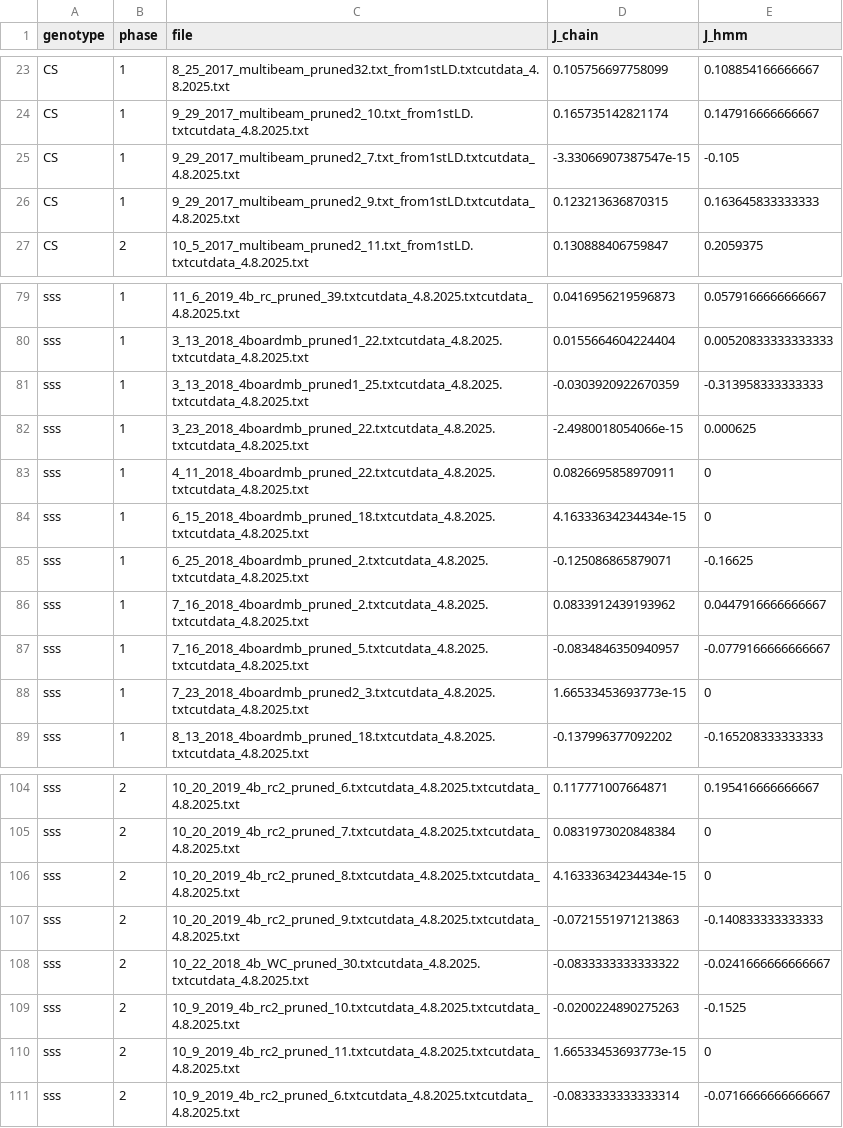
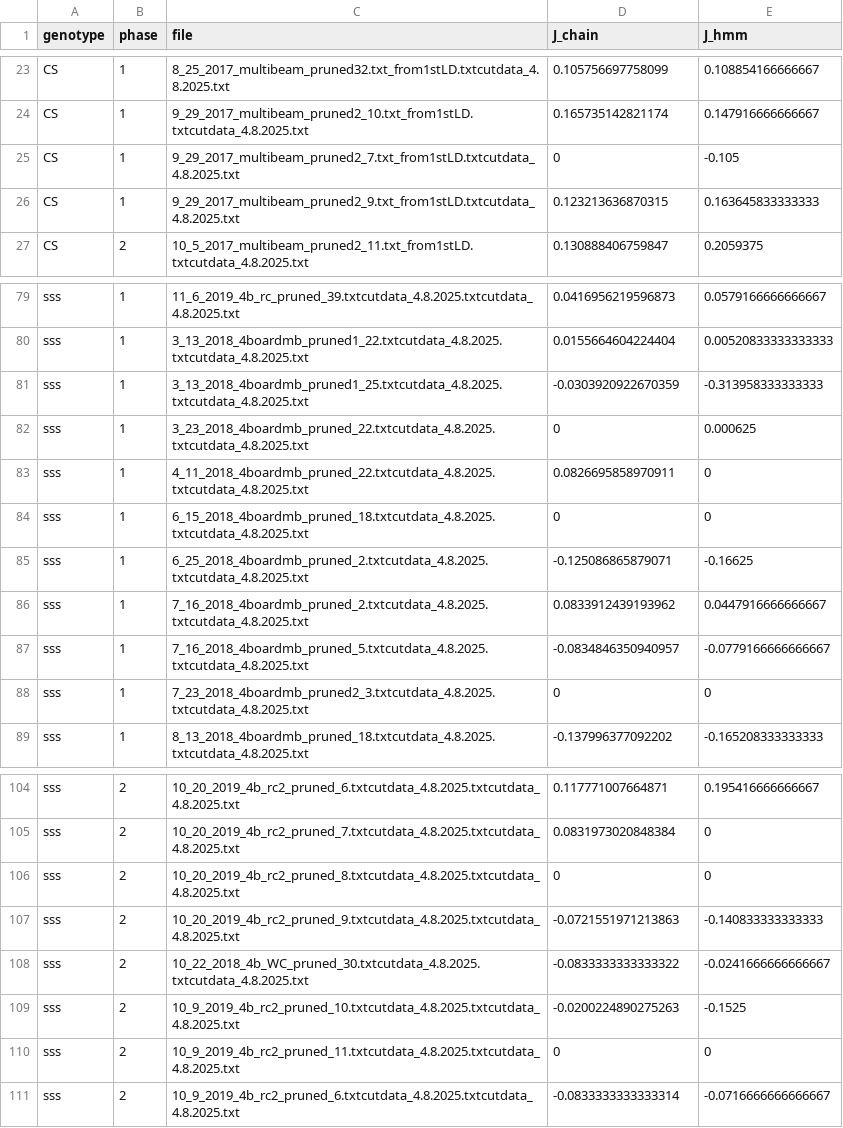
Before and after one commit to sheyums/Icode, a CSV file: sqw/validation/figC/fig_sss_reversal_points.csv, drawn as a sheet; only a part is shown, gaps mark what is left out; the diff covers the shown part only.

```diff
--- a/sqw/validation/figC/fig_sss_reversal_points.csv
+++ b/sqw/validation/figC/fig_sss_reversal_points.csv
@@ -24,3 +24,3 @@ CS,1,8_25_2017_multibeam_pruned32.txt_from1stLD.txtcutdata_4.8.2025.txt,0.105756
 CS,1,9_29_2017_multibeam_pruned2_10.txt_from1stLD.txtcutdata_4.8.2025.txt,0.165735142821174,0.147916666666667
-CS,1,9_29_2017_multibeam_pruned2_7.txt_from1stLD.txtcutdata_4.8.2025.txt,-3.33066907387547e-15,-0.105
+CS,1,9_29_2017_multibeam_pruned2_7.txt_from1stLD.txtcutdata_4.8.2025.txt,0,-0.105
 CS,1,9_29_2017_multibeam_pruned2_9.txt_from1stLD.txtcutdata_4.8.2025.txt,0.123213636870315,0.163645833333333
@@ -81,5 +81,5 @@ sss,1,3_13_2018_4boardmb_pruned1_22.txtcutdata_4.8.2025.txtcutdata_4.8.2025.txt,
 sss,1,3_13_2018_4boardmb_pruned1_25.txtcutdata_4.8.2025.txtcutdata_4.8.2025.txt,-0.0303920922670359,-0.313958333333333
-sss,1,3_23_2018_4boardmb_pruned_22.txtcutdata_4.8.2025.txtcutdata_4.8.2025.txt,-2.4980018054066e-15,0.000625
+sss,1,3_23_2018_4boardmb_pruned_22.txtcutdata_4.8.2025.txtcutdata_4.8.2025.txt,0,0.000625
 sss,1,4_11_2018_4boardmb_pruned_22.txtcutdata_4.8.2025.txtcutdata_4.8.2025.txt,0.0826695858970911,0
-sss,1,6_15_2018_4boardmb_pruned_18.txtcutdata_4.8.2025.txtcutdata_4.8.2025.txt,4.16333634234434e-15,0
+sss,1,6_15_2018_4boardmb_pruned_18.txtcutdata_4.8.2025.txtcutdata_4.8.2025.txt,0,0
 sss,1,6_25_2018_4boardmb_pruned_2.txtcutdata_4.8.2025.txtcutdata_4.8.2025.txt,-0.125086865879071,-0.16625
@@ -87,3 +87,3 @@ sss,1,7_16_2018_4boardmb_pruned_2.txtcutdata_4.8.2025.txtcutdata_4.8.2025.txt,0.
 sss,1,7_16_2018_4boardmb_pruned_5.txtcutdata_4.8.2025.txtcutdata_4.8.2025.txt,-0.0834846350940957,-0.0779166666666667
-sss,1,7_23_2018_4boardmb_pruned2_3.txtcutdata_4.8.2025.txtcutdata_4.8.2025.txt,1.66533453693773e-15,0
+sss,1,7_23_2018_4boardmb_pruned2_3.txtcutdata_4.8.2025.txtcutdata_4.8.2025.txt,0,0
 sss,1,8_13_2018_4boardmb_pruned_18.txtcutdata_4.8.2025.txtcutdata_4.8.2025.txt,-0.137996377092202,-0.165208333333333
@@ -105,3 +105,3 @@ sss,2,10_20_2019_4b_rc2_pruned_6.txtcutdata_4.8.2025.txtcutdata_4.8.2025.txt,0.1
 sss,2,10_20_2019_4b_rc2_pruned_7.txtcutdata_4.8.2025.txtcutdata_4.8.2025.txt,0.0831973020848384,0
-sss,2,10_20_2019_4b_rc2_pruned_8.txtcutdata_4.8.2025.txtcutdata_4.8.2025.txt,4.16333634234434e-15,0
+sss,2,10_20_2019_4b_rc2_pruned_8.txtcutdata_4.8.2025.txtcutdata_4.8.2025.txt,0,0
 sss,2,10_20_2019_4b_rc2_pruned_9.txtcutdata_4.8.2025.txtcutdata_4.8.2025.txt,-0.0721551971213863,-0.140833333333333
@@ -109,3 +109,3 @@ sss,2,10_22_2018_4b_WC_pruned_30.txtcutdata_4.8.2025.txtcutdata_4.8.2025.txt,-0.
 sss,2,10_9_2019_4b_rc2_pruned_10.txtcutdata_4.8.2025.txtcutdata_4.8.2025.txt,-0.0200224890275263,-0.1525
-sss,2,10_9_2019_4b_rc2_pruned_11.txtcutdata_4.8.2025.txtcutdata_4.8.2025.txt,1.66533453693773e-15,0
+sss,2,10_9_2019_4b_rc2_pruned_11.txtcutdata_4.8.2025.txtcutdata_4.8.2025.txt,0,0
 sss,2,10_9_2019_4b_rc2_pruned_6.txtcutdata_4.8.2025.txtcutdata_4.8.2025.txt,-0.0833333333333314,-0.0716666666666667
```
Also changed, not shown: 11 edited cells elsewhere in this file, sqw/validation/figC/fig_sss_reversal_summary.csv, 6 other files.
